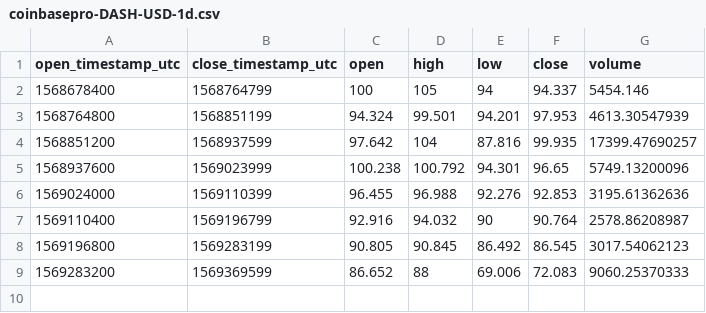
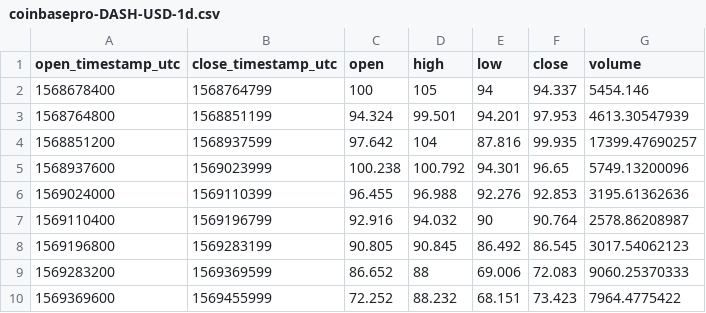
Before and after one commit to cryptobigbro/coinbasepro-DASH-USD, a CSV file: coinbasepro-DASH-USD-1d.csv, drawn as a sheet.

```diff
--- a/coinbasepro-DASH-USD-1d.csv
+++ b/coinbasepro-DASH-USD-1d.csv
@@ -9 +9,2 @@ open_timestamp_utc,close_timestamp_utc,open,high,low,close,volume
 1569283200,1569369599,86.652,88,69.006,72.083,9060.25370333
+1569369600,1569455999,72.252,88.232,68.151,73.423,7964.4775422
```
Also changed, not shown: coinbasepro-DASH-USD-1h.csv, coinbasepro-DASH-USD-1m.csv.
